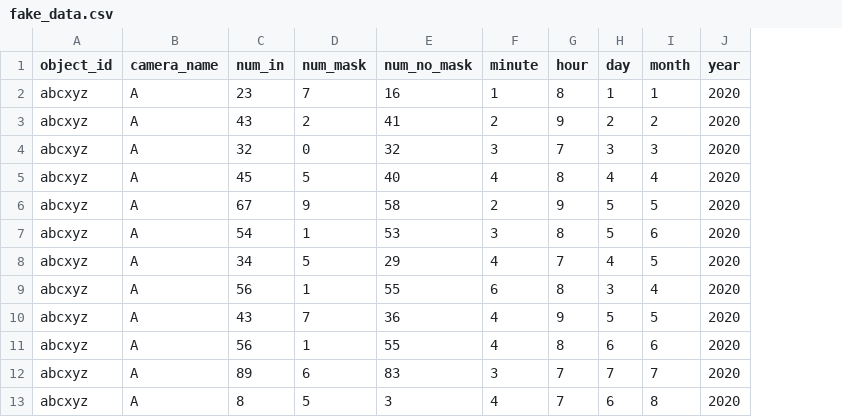
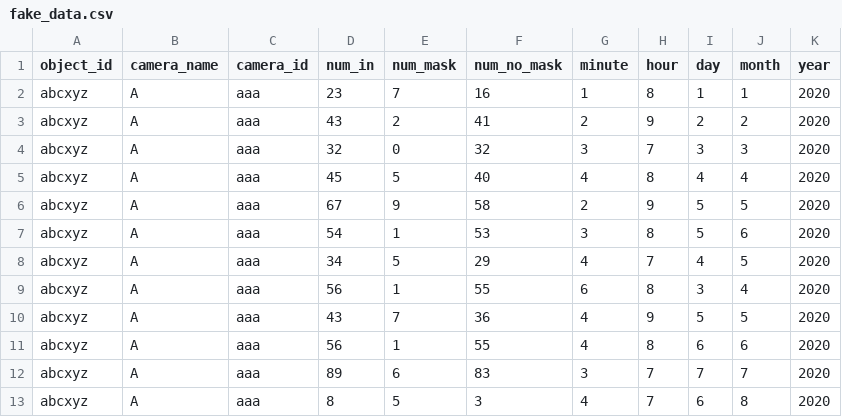
Before and after one commit to MinhDung0803/face_mask_reg_gui, a CSV file: data/fake_data.csv, drawn as a sheet; only a part is shown; the diff names each change by its address in the sheet, - before the commit and + after, or states it on an @@ line.

```diff
--- a/data/fake_data.csv
+++ b/data/fake_data.csv
+column C (camera_id), rows 2-13: all aaa
```
Also changed, not shown: 18 other files.
